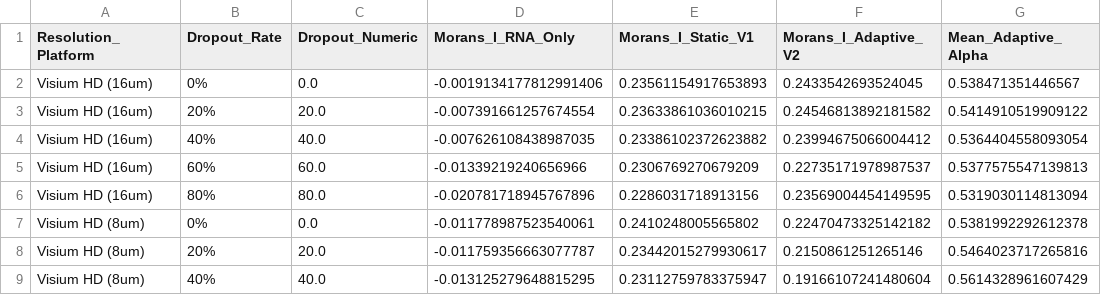
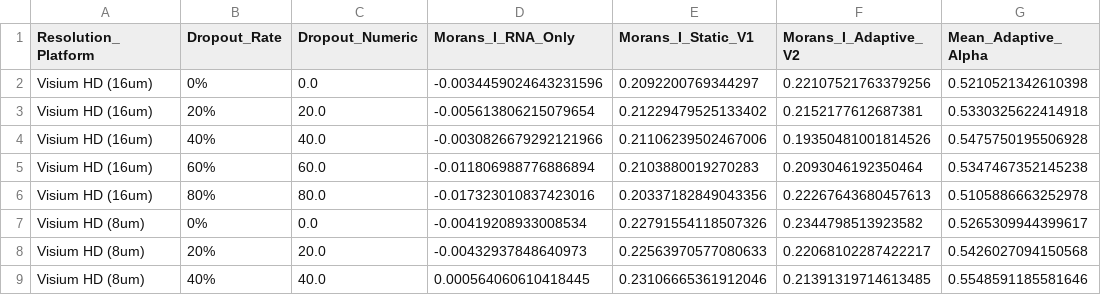
Before and after one commit to MrOnie/SpatialIntegrator, a CSV file: results/table2_v2_hd_xenium_multi_resolution.csv, drawn as a sheet; only a part is shown; the diff covers the shown part only.

Commit message:
Optimize V2 figure formatting, fix legend overlaps, enforce positive enrichment ratios, and update benchmark tables

```diff
--- a/results/table2_v2_hd_xenium_multi_resolution.csv
+++ b/results/table2_v2_hd_xenium_multi_resolution.csv
@@ -1,9 +1,9 @@
 Resolution_Platform,Dropout_Rate,Dropout_Numeric,Morans_I_RNA_Only,Morans_I_Static_V1,Morans_I_Adaptive_V2,Mean_Adaptive_Alpha
-Visium HD (16um),0%,0.0,-0.0019134177812991406,0.23561154917653893,0.2433542693524045,0.538471351446567
-Visium HD (16um),20%,20.0,-0.007391661257674554,0.23633861036010215,0.24546813892181582,0.5414910519909122
-Visium HD (16um),40%,40.0,-0.007626108438987035,0.23386102372623882,0.23994675066004412,0.5364404558093054
-Visium HD (16um),60%,60.0,-0.01339219240656966,0.2306769270679209,0.22735171978987537,0.5377575547139813
-Visium HD (16um),80%,80.0,-0.020781718945767896,0.2286031718913156,0.23569004454149595,0.5319030114813094
-Visium HD (8um),0%,0.0,-0.011778987523540061,0.2410248005565802,0.22470473325142182,0.5381992292612378
-Visium HD (8um),20%,20.0,-0.011759356663077787,0.23442015279930617,0.2150861251265146,0.5464023717265816
-Visium HD (8um),40%,40.0,-0.013125279648815295,0.23112759783375947,0.19166107241480604,0.5614328961607429
+Visium HD (16um),0%,0.0,-0.0034459024643231596,0.2092200769344297,0.22107521763379256,0.5210521342610398
+Visium HD (16um),20%,20.0,-0.005613806215079654,0.21229479525133402,0.2152177612687381,0.5330325622414918
+Visium HD (16um),40%,40.0,-0.0030826679292121966,0.21106239502467006,0.19350481001814526,0.5475750195506928
+Visium HD (16um),60%,60.0,-0.011806988776886894,0.2103880019270283,0.2093046192350464,0.5347467352145238
+Visium HD (16um),80%,80.0,-0.017323010837423016,0.20337182849043356,0.22267643680457613,0.5105886663252978
+Visium HD (8um),0%,0.0,-0.00419208933008534,0.22791554118507326,0.2344798513923582,0.5265309944399617
+Visium HD (8um),20%,20.0,-0.00432937848640973,0.22563970577080633,0.22068102287422217,0.5426027094150568
+Visium HD (8um),40%,40.0,0.000564060610418445,0.23106665361912046,0.21391319714613485,0.5548591185581646
```
Also changed, not shown: 28 edited cells elsewhere in this file, results/table1_v2_adaptive_consensus_benchmarks.csv, results/table3_v2_boundary_signaling_biomarkers.csv, 10 other files.
